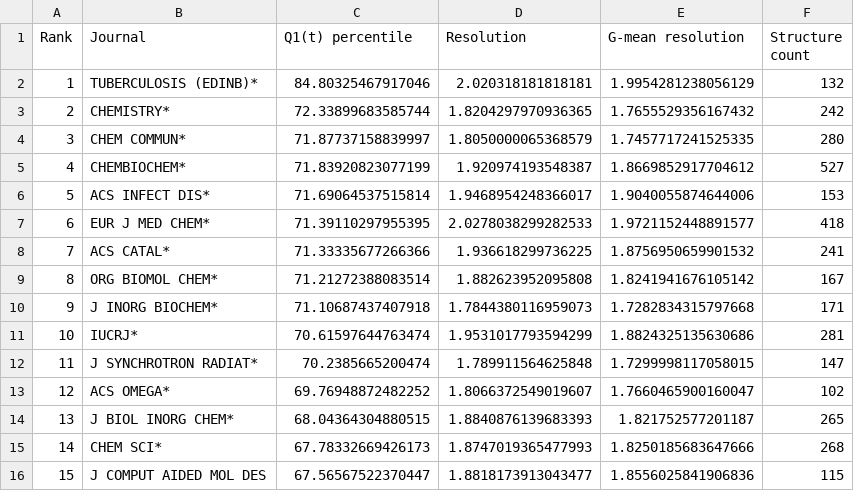
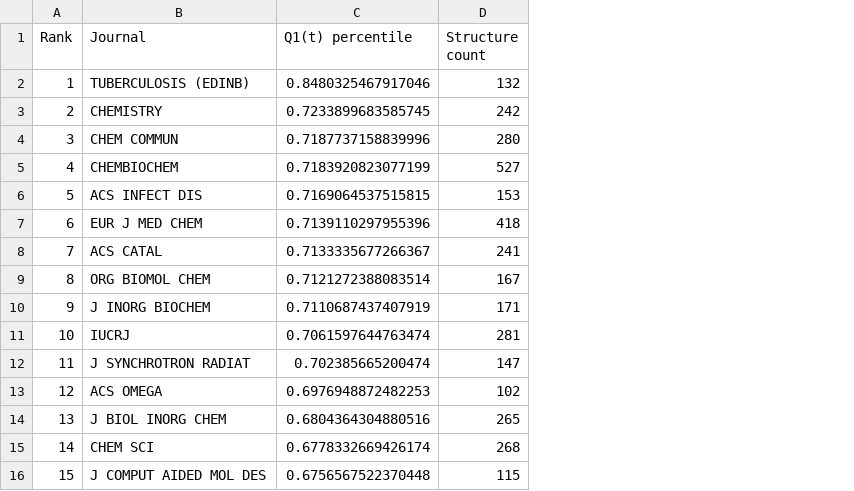
Before and after one commit to dabrze/pdb_structure_quality, a CSV file: results/ranking Q1(t) percentile.csv, drawn as a sheet; only a part is shown; the diff covers the shown part only; the diff names each change by its address in the sheet, - before the commit and + after, or states it on an @@ line.

```diff
--- a/results/ranking Q1(t) percentile.csv
+++ b/results/ranking Q1(t) percentile.csv
-column D (Resolution), rows 2-16: 2.020318181818181 | 1.8204297970936365 | 1.8050000065368579 | 1.920974193548387 | 1.9468954248366017 | 2.0278038299282533 | 1.936618299736225 | 1.882623952095808 | 1.7844380116959073 | 1.9531017793594299 | 1.789911564625848 | 1.8066372549019607 | 1.8840876139683393 | 1.8747019365477993 | 1.8818173913043477
-column E (G-mean resolution), rows 2-16: 1.9954281238056129 | 1.7655529356167432 | 1.7457717241525335 | 1.8669852917704612 | 1.9040055874644006 | 1.9721152448891577 | 1.8756950659901532 | 1.8241941676105142 | 1.7282834315797668 | 1.8824325135630686 | 1.7299998117058015 | 1.7660465900160047 | 1.821752577201187 | 1.8250185683647666 | 1.8556025841906836
-B2 (Journal): TUBERCULOSIS (EDINB)*
+B2 (Journal): TUBERCULOSIS (EDINB)
-C2 (Q1(t) percentile): 84.80325467917046
+C2 (Q1(t) percentile): 0.8480325467917046
-B3 (Journal): CHEMISTRY*
+B3 (Journal): CHEMISTRY
-C3 (Q1(t) percentile): 72.33899683585744
+C3 (Q1(t) percentile): 0.7233899683585745
-B4 (Journal): CHEM COMMUN*
+B4 (Journal): CHEM COMMUN
-C4 (Q1(t) percentile): 71.87737158839997
+C4 (Q1(t) percentile): 0.7187737158839996
-B5 (Journal): CHEMBIOCHEM*
+B5 (Journal): CHEMBIOCHEM
-C5 (Q1(t) percentile): 71.83920823077199
+C5 (Q1(t) percentile): 0.7183920823077199
-B6 (Journal): ACS INFECT DIS*
+B6 (Journal): ACS INFECT DIS
-C6 (Q1(t) percentile): 71.69064537515814
+C6 (Q1(t) percentile): 0.7169064537515815
-B7 (Journal): EUR J MED CHEM*
+B7 (Journal): EUR J MED CHEM
-C7 (Q1(t) percentile): 71.39110297955395
+C7 (Q1(t) percentile): 0.7139110297955396
-B8 (Journal): ACS CATAL*
+B8 (Journal): ACS CATAL
-C8 (Q1(t) percentile): 71.33335677266366
+C8 (Q1(t) percentile): 0.7133335677266367
-B9 (Journal): ORG BIOMOL CHEM*
+B9 (Journal): ORG BIOMOL CHEM
-C9 (Q1(t) percentile): 71.21272388083514
+C9 (Q1(t) percentile): 0.7121272388083514
-B10 (Journal): J INORG BIOCHEM*
+B10 (Journal): J INORG BIOCHEM
-C10 (Q1(t) percentile): 71.10687437407918
+C10 (Q1(t) percentile): 0.7110687437407919
-B11 (Journal): IUCRJ*
+B11 (Journal): IUCRJ
-C11 (Q1(t) percentile): 70.61597644763474
+C11 (Q1(t) percentile): 0.7061597644763474
-B12 (Journal): J SYNCHROTRON RADIAT*
+B12 (Journal): J SYNCHROTRON RADIAT
-C12 (Q1(t) percentile): 70.2385665200474
+C12 (Q1(t) percentile): 0.702385665200474
-B13 (Journal): ACS OMEGA*
+B13 (Journal): ACS OMEGA
-C13 (Q1(t) percentile): 69.76948872482252
+C13 (Q1(t) percentile): 0.6976948872482253
-B14 (Journal): J BIOL INORG CHEM*
+B14 (Journal): J BIOL INORG CHEM
-C14 (Q1(t) percentile): 68.04364304880515
+C14 (Q1(t) percentile): 0.6804364304880516
-B15 (Journal): CHEM SCI*
+B15 (Journal): CHEM SCI
-C15 (Q1(t) percentile): 67.78332669426173
+C15 (Q1(t) percentile): 0.6778332669426174
-C16 (Q1(t) percentile): 67.56567522370447
+C16 (Q1(t) percentile): 0.6756567522370448
```
Also changed, not shown: 113 edited cells elsewhere in this file, results/ranking Q1(td) percentile BR 2007.csv, results/ranking Q1(td) percentile BR now.csv, 47 other files.
